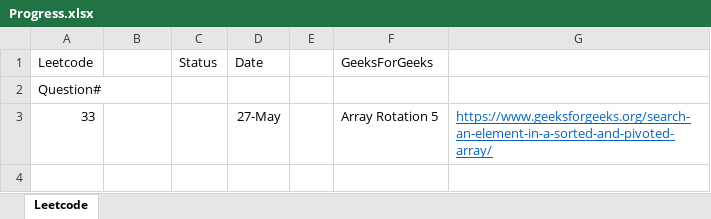
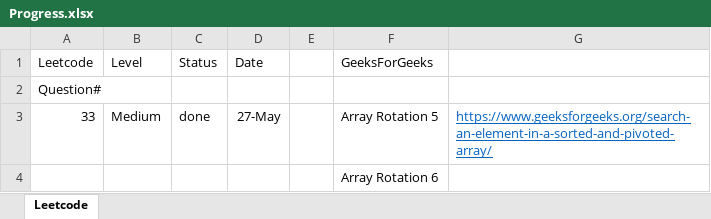
Before and after one commit to hemangbehl/Data-Structures-Algorithms_practice, an Excel workbook: session4/Progress.xlsx, sheet Leetcode, drawn as a sheet; values as stored, in another font and other column widths than the file's, no borders; the diff names each change by its address in the sheet, - before the commit and + after, or states it on an @@ line.

Commit message:
gfg arrayRotationQ6

```diff
--- a/session4/Progress.xlsx (sheet Leetcode)
+++ b/session4/Progress.xlsx (sheet Leetcode)
-B1: (empty)
+B1: Level
-B3 (Level): (empty)
+B3 (Level): Medium
-C3 (Status): (empty)
+C3 (Status): done
+row 4:  |  |  |  |  | Array Rotation 6
```
Also changed, not shown: 1 other file.
